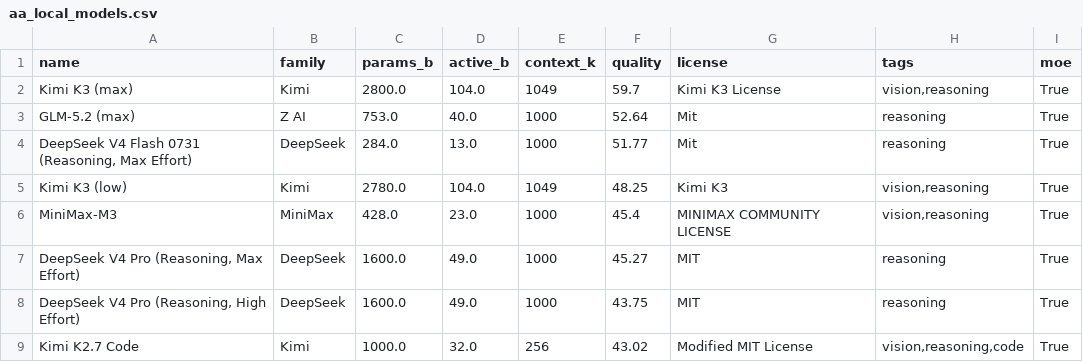
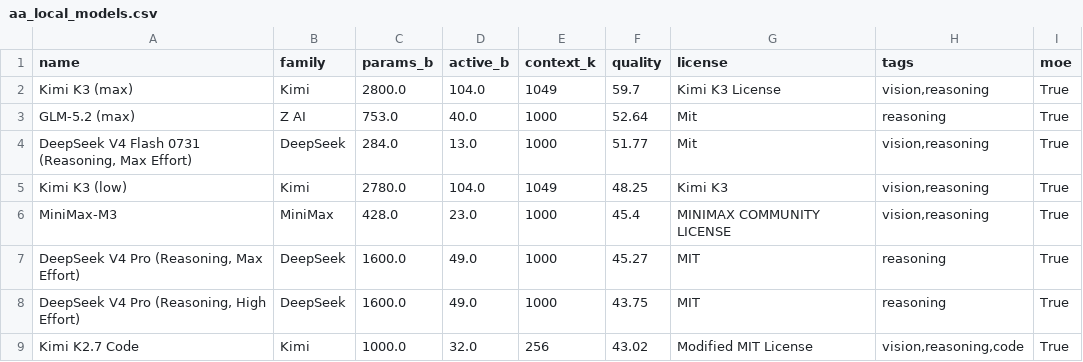
Before and after one commit to Avo-Sarkissian/AI-Frontier-Database, a CSV file: data/raw/aa_local_models.csv, drawn as a sheet; only a part is shown.

```diff
--- a/data/raw/aa_local_models.csv
+++ b/data/raw/aa_local_models.csv
@@ -3,3 +3,3 @@ Kimi K3 (max),Kimi,2800.0,104.0,1049,59.7,Kimi K3 License,"vision,reasoning",Tru
 GLM-5.2 (max),Z AI,753.0,40.0,1000,52.64,Mit,reasoning,True
-"DeepSeek V4 Flash 0731 (Reasoning, Max Effort)",DeepSeek,284.0,13.0,1000,51.77,Mit,reasoning,True
+"DeepSeek V4 Flash 0731 (Reasoning, Max Effort)",DeepSeek,284.0,13.0,1000,51.77,Mit,"vision,reasoning",True
 Kimi K3 (low),Kimi,2780.0,104.0,1049,48.25,Kimi K3,"vision,reasoning",True
```
Also changed, not shown: 3 other files.
